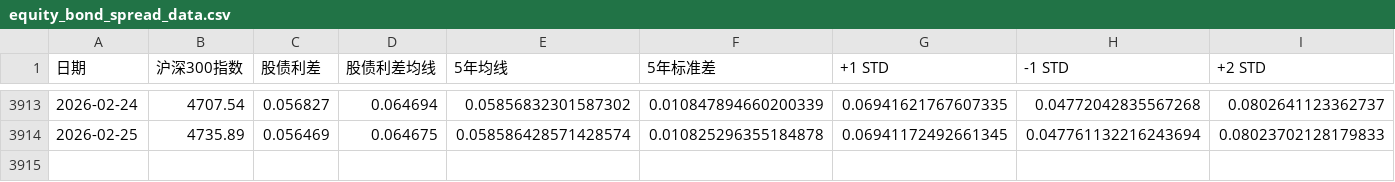
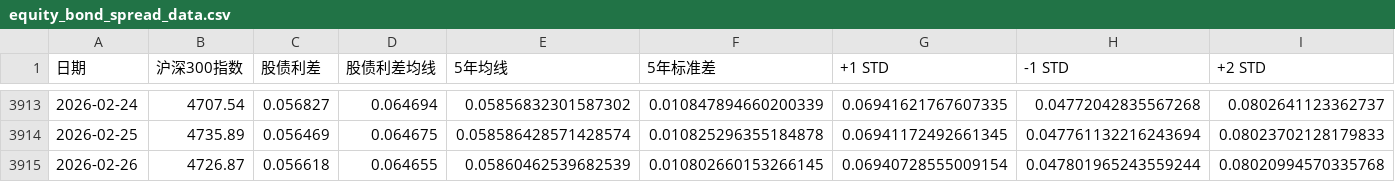
Before and after one commit to ZhangLi1984/aStockPe, a CSV file: equity_bond_spread_data.csv, drawn as a sheet; only a part is shown, gaps mark what is left out; rows hold the shown columns only; the diff names each change by its address in the sheet, - before the commit and + after, or states it on an @@ line.

```diff
--- a/equity_bond_spread_data.csv
+++ b/equity_bond_spread_data.csv
+row 3915: 2026-02-26 | 4726.87 | 0.056618 | 0.064655 | 0.05860462539682539 | 0.010802660153266145 | 0.06940728555009154 | 0.047801965243559244 | 0.08020994570335768
```
Also changed, not shown: buffett_indicator_data.csv, 4 other files.
